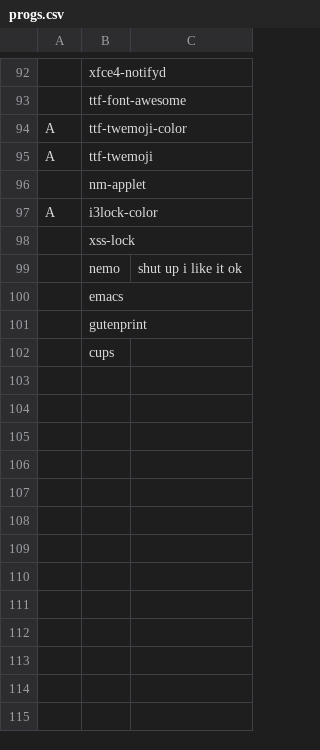
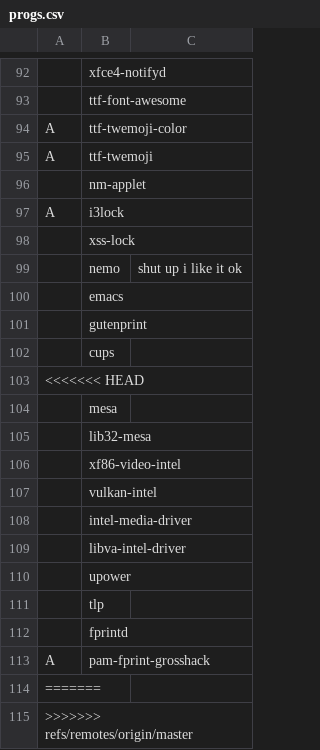
Before and after one commit to powwu/powwu-LARBS, a CSV file: progs.csv, drawn as a sheet; only a part is shown, gaps mark what is left out.

Commit message:
hi

```diff
--- a/progs.csv
+++ b/progs.csv
@@ -96,3 +96,3 @@ A,ttf-twemoji,
 ,nm-applet,
-A,i3lock-color,
+A,i3lock,
 ,xss-lock,
@@ -102 +102,14 @@ A,i3lock-color,
 ,cups,
+<<<<<<< HEAD
+,mesa,
+,lib32-mesa,
+,xf86-video-intel,
+,vulkan-intel,
+,intel-media-driver,
+,libva-intel-driver,
+,upower,
+,tlp,
+,fprintd,
+A,pam-fprint-grosshack,
+=======
+>>>>>>> refs/remotes/origin/master
```
